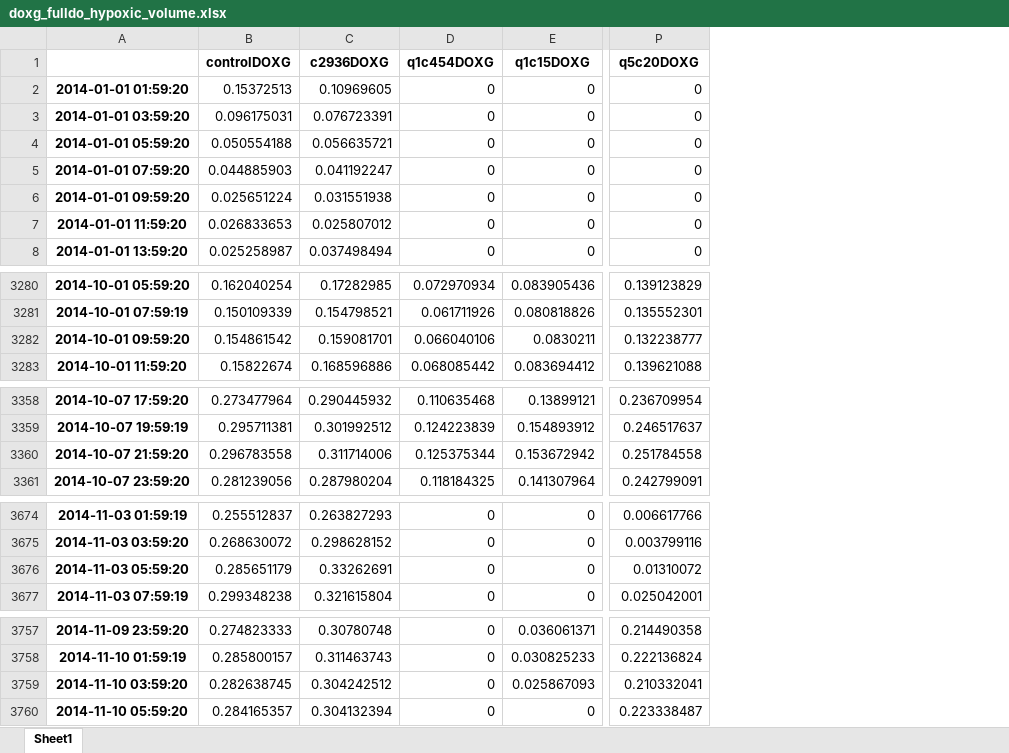
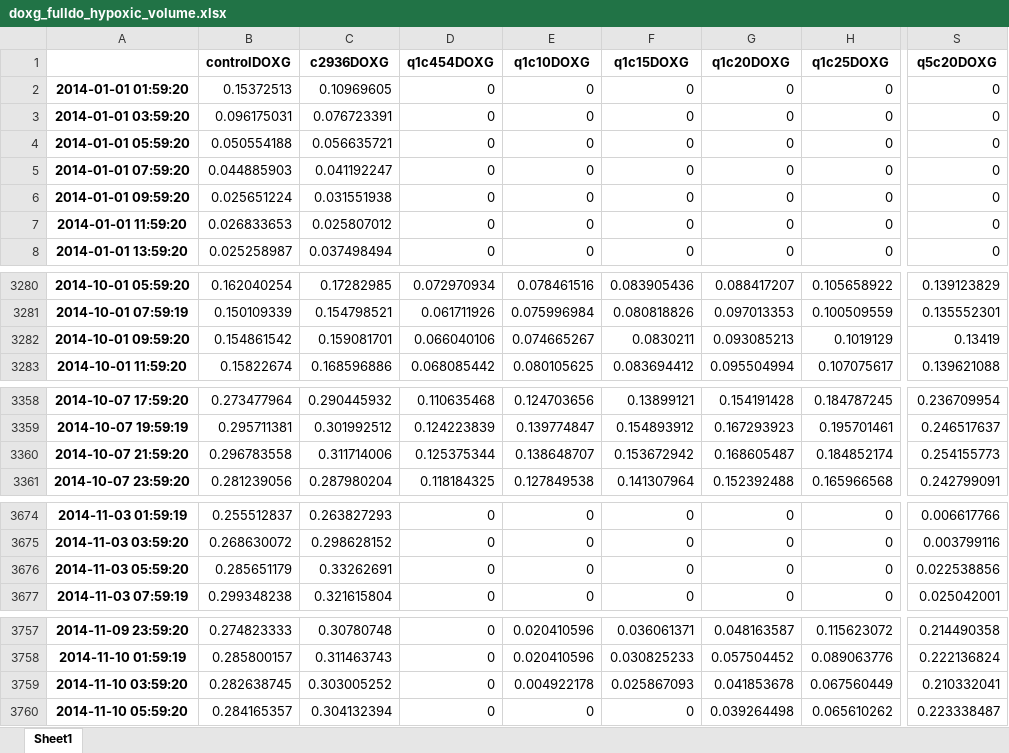
Before and after one commit to bedaro/ssm-bnr-experiment, an Excel workbook: results/hypoxvol/doxg_fulldo_hypoxic_volume.xlsx, sheet Sheet1, drawn as a sheet; only a part is shown, gaps mark what is left out; values as stored, in another font and other column widths than the file's, no borders; addresses are those after the commit; the diff covers the shown part only; the diff names each change by its address in the sheet, - before the commit and + after, or states it on an @@ line.

Commit message:
More DO results requested

```diff
--- a/results/hypoxvol/doxg_fulldo_hypoxic_volume.xlsx (sheet Sheet1)
+++ b/results/hypoxvol/doxg_fulldo_hypoxic_volume.xlsx (sheet Sheet1)
+column E (q1c10DOXG), rows 2-8: all 0; rows 3280-3283: 0.078461516 | 0.075996984 | 0.074665267 | 0.080105625; rows 3358-3361: 0.124703656 | 0.139774847 | 0.138648707 | 0.127849538; rows 3674-3677: all 0; rows 3757-3760: 0.020410596 | 0.020410596 | 0.004922178 | 0
+column G (q1c20DOXG), rows 2-8: all 0; rows 3280-3283: 0.088417207 | 0.097013353 | 0.093085213 | 0.095504994; rows 3358-3361: 0.154191428 | 0.167293923 | 0.168605487 | 0.152392488; rows 3674-3677: all 0; rows 3757-3760: 0.048163587 | 0.057504452 | 0.041853678 | 0.039264498
+column H (q1c25DOXG), rows 2-8: all 0; rows 3280-3283: 0.105658922 | 0.100509559 | 0.1019129 | 0.107075617; rows 3358-3361: 0.184787245 | 0.195701461 | 0.184852174 | 0.165966568; rows 3674-3677: all 0; rows 3757-3760: 0.115623072 | 0.089063776 | 0.067560449 | 0.065610262
-S3282 (q5c20DOXG): 0.132238777
+S3282 (q5c20DOXG): 0.13419
-S3360 (q5c20DOXG): 0.251784558
+S3360 (q5c20DOXG): 0.254155773
-S3676 (q5c20DOXG): 0.01310072
+S3676 (q5c20DOXG): 0.022538856
-C3759 (c2936DOXG): 0.304242512
+C3759 (c2936DOXG): 0.303005252
```
Also changed, not shown: 1 edited cell elsewhere in this sheet, 18 other files.
